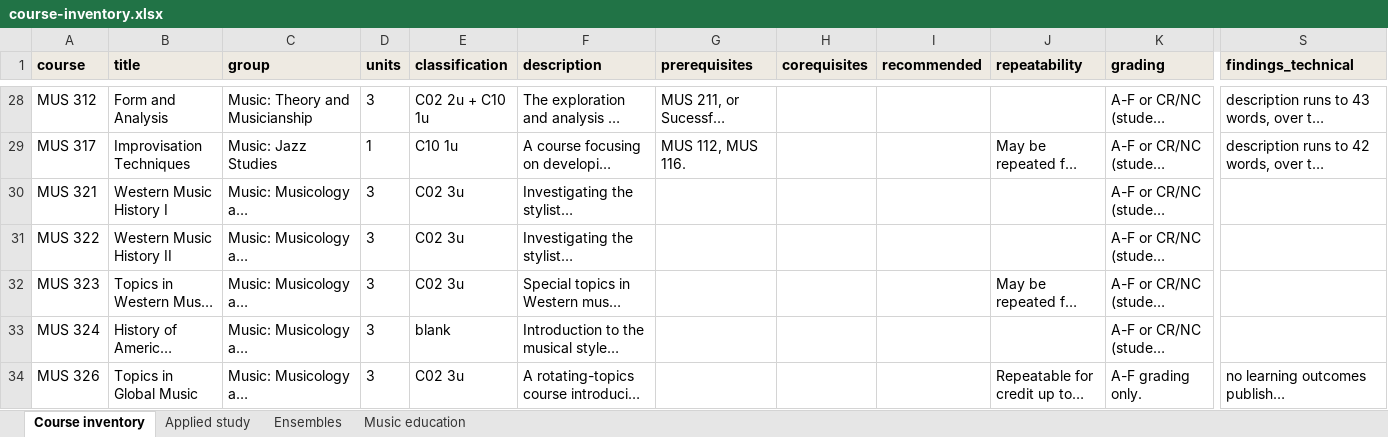
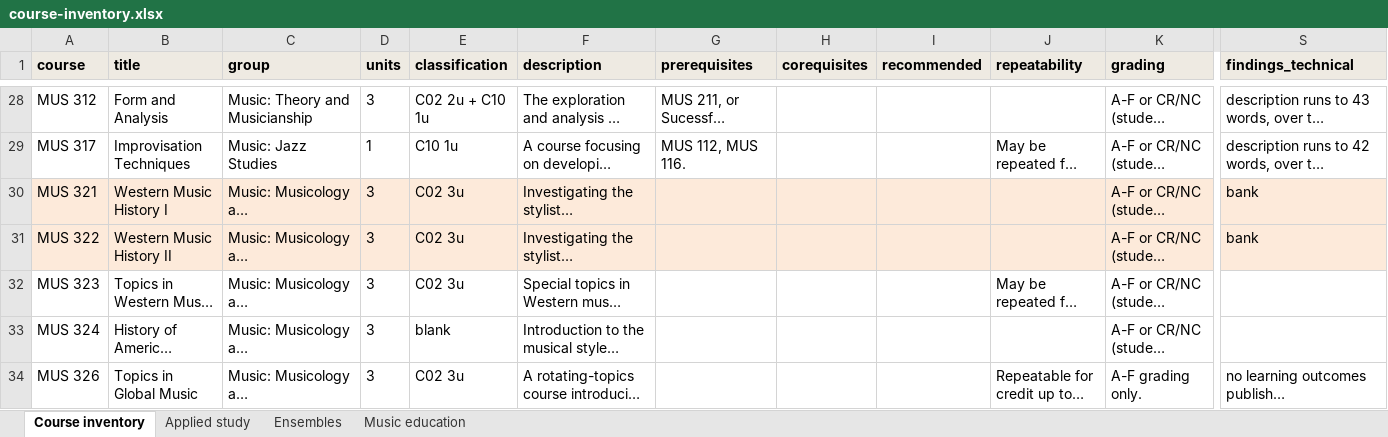
Before and after one commit to csuebmusic/music-curriculum, an Excel workbook: curriculum/catalog-audit/course-inventory.xlsx, sheet Course inventory, drawn as a sheet; only a part is shown, gaps mark what is left out; long unchanged cells end in …; values as stored, in another font and other column widths than the file's, no borders; the diff covers the shown part only; the diff names each change by its address in the sheet, - before the commit and + after, or states it on an @@ line.

Commit message:
update

```diff
--- a/curriculum/catalog-audit/course-inventory.xlsx (sheet Course inventory)
+++ b/curriculum/catalog-audit/course-inventory.xlsx (sheet Course inventory)
-A30:S31 fill: none
+A30:S31 fill: #FDEADA
-S30:S31 (findings_technical): (empty)
+S30:S31 (findings_technical): bank
```
Also changed, not shown: 9 edited cells and cell formats elsewhere in this sheet.
